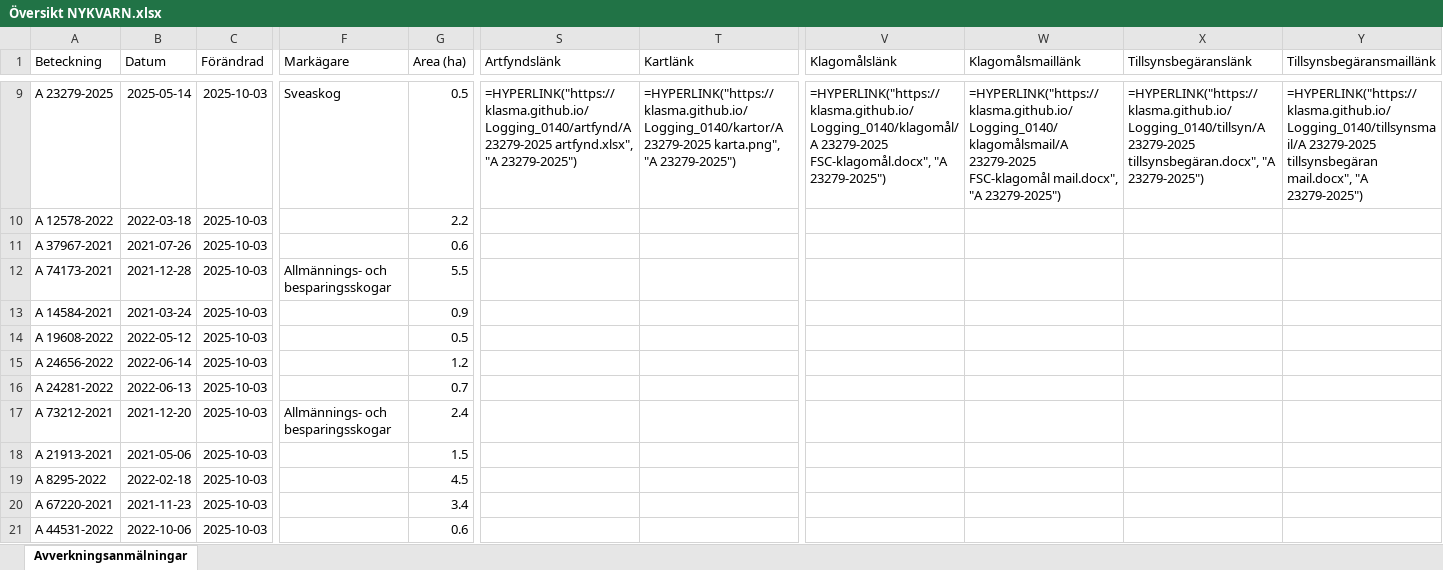
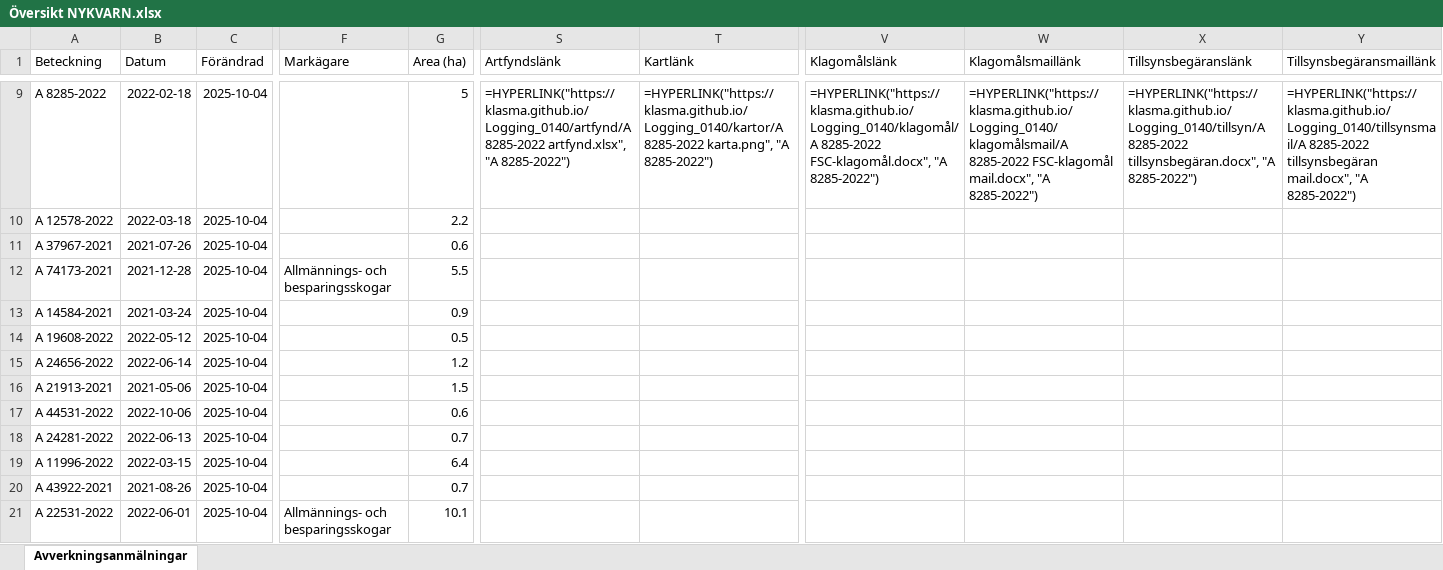
Before and after one commit to klasma/Logging_0140, an Excel workbook: Översikt NYKVARN.xlsx, sheet Avverkningsanmälningar, drawn as a sheet; only a part is shown, gaps mark what is left out; values as stored, in another font and other column widths than the file's, no borders; formulas without a stored value are shown as written; the diff covers the shown part only; the diff names each change by its address in the sheet, - before the commit and + after, or states it on an @@ line.

```diff
--- a/Översikt NYKVARN.xlsx (sheet Avverkningsanmälningar)
+++ b/Översikt NYKVARN.xlsx (sheet Avverkningsanmälningar)
-A9 (Beteckning): A 23279-2025
+A9 (Beteckning): A 8285-2022
-B9 (Datum): 2025-05-14
+B9 (Datum): 2022-02-18
-C9:C21 (Förändrad): 2025-10-03
+C9:C21 (Förändrad): 2025-10-04
-F9 (Markägare): Sveaskog
+F9 (Markägare): (empty)
-G9 (Area (ha)): 0.5
+G9 (Area (ha)): 5
-S9 (Artfyndslänk): =HYPERLINK("https://klasma.github.io/Logging_0140/artfynd/A 23279-2025 artfynd.xlsx", "A 23279-2025")
+S9 (Artfyndslänk): =HYPERLINK("https://klasma.github.io/Logging_0140/artfynd/A 8285-2022 artfynd.xlsx", "A 8285-2022")
-T9 (Kartlänk): =HYPERLINK("https://klasma.github.io/Logging_0140/kartor/A 23279-2025 karta.png", "A 23279-2025")
+T9 (Kartlänk): =HYPERLINK("https://klasma.github.io/Logging_0140/kartor/A 8285-2022 karta.png", "A 8285-2022")
-V9 (Klagomålslänk): =HYPERLINK("https://klasma.github.io/Logging_0140/klagomål/A 23279-2025 FSC-klagomål.docx", "A 23279-2025")
+V9 (Klagomålslänk): =HYPERLINK("https://klasma.github.io/Logging_0140/klagomål/A 8285-2022 FSC-klagomål.docx", "A 8285-2022")
-W9 (Klagomålsmaillänk): =HYPERLINK("https://klasma.github.io/Logging_0140/klagomålsmail/A 23279-2025 FSC-klagomål mail.docx", "A 23279-2025")
+W9 (Klagomålsmaillänk): =HYPERLINK("https://klasma.github.io/Logging_0140/klagomålsmail/A 8285-2022 FSC-klagomål mail.docx", "A 8285-2022")
-X9 (Tillsynsbegäranslänk): =HYPERLINK("https://klasma.github.io/Logging_0140/tillsyn/A 23279-2025 tillsynsbegäran.docx", "A 23279-2025")
+X9 (Tillsynsbegäranslänk): =HYPERLINK("https://klasma.github.io/Logging_0140/tillsyn/A 8285-2022 tillsynsbegäran.docx", "A 8285-2022")
-Y9 (Tillsynsbegäransmaillänk): =HYPERLINK("https://klasma.github.io/Logging_0140/tillsynsmail/A 23279-2025 tillsynsbegäran mail.docx", "A 23279-2025")
+Y9 (Tillsynsbegäransmaillänk): =HYPERLINK("https://klasma.github.io/Logging_0140/tillsynsmail/A 8285-2022 tillsynsbegäran mail.docx", "A 8285-2022")
-A16 (Beteckning): A 24281-2022
+A16 (Beteckning): A 21913-2021
-B16 (Datum): 2022-06-13
+B16 (Datum): 2021-05-06
-G16 (Area (ha)): 0.7
+G16 (Area (ha)): 1.5
-A17 (Beteckning): A 73212-2021
+A17 (Beteckning): A 44531-2022
-B17 (Datum): 2021-12-20
+B17 (Datum): 2022-10-06
-F17 (Markägare): Allmännings- och besparingsskogar
+F17 (Markägare): (empty)
-G17 (Area (ha)): 2.4
+G17 (Area (ha)): 0.6
-A18 (Beteckning): A 21913-2021
+A18 (Beteckning): A 24281-2022
-B18 (Datum): 2021-05-06
+B18 (Datum): 2022-06-13
-G18 (Area (ha)): 1.5
+G18 (Area (ha)): 0.7
-A19 (Beteckning): A 8295-2022
+A19 (Beteckning): A 11996-2022
-B19 (Datum): 2022-02-18
+B19 (Datum): 2022-03-15
-G19 (Area (ha)): 4.5
+G19 (Area (ha)): 6.4
-A20 (Beteckning): A 67220-2021
+A20 (Beteckning): A 43922-2021
-B20 (Datum): 2021-11-23
+B20 (Datum): 2021-08-26
-G20 (Area (ha)): 3.4
+G20 (Area (ha)): 0.7
-A21 (Beteckning): A 44531-2022
+A21 (Beteckning): A 22531-2022
-B21 (Datum): 2022-10-06
+B21 (Datum): 2022-06-01
-F21 (Markägare): (empty)
+F21 (Markägare): Allmännings- och besparingsskogar
-G21 (Area (ha)): 0.6
+G21 (Area (ha)): 10.1
```
Also changed, not shown: 331 edited cells elsewhere in this sheet, artfynd/A 11388-2024 artfynd.xlsx, artfynd/A 23279-2025 artfynd.xlsx, 41 other files.
